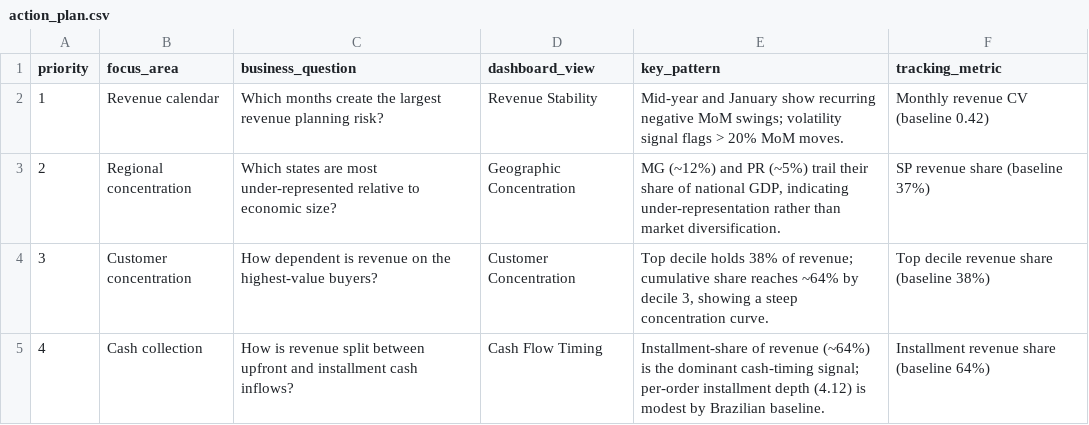
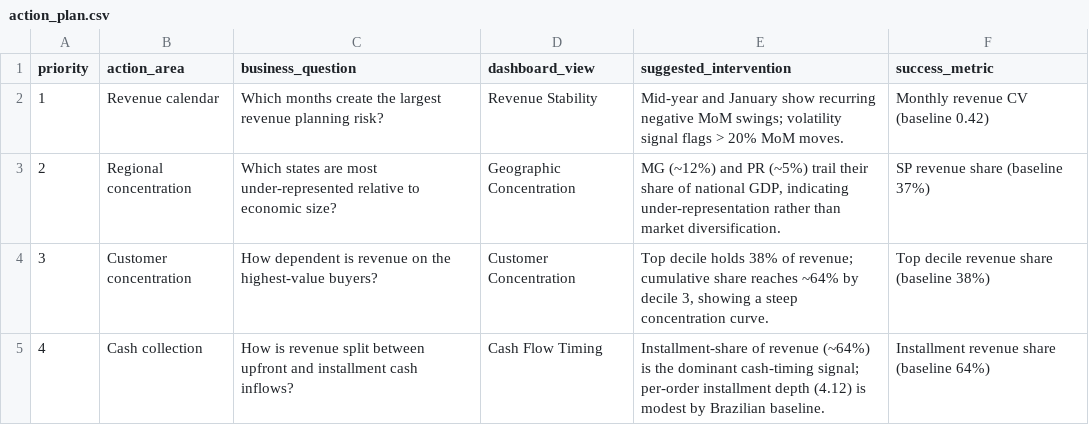
Before and after one commit to lilwan345/Marketplace-Revenue-Risk-Financial-Stability-Analysis, a CSV file: tableau_data/action_plan.csv, drawn as a sheet.

Commit message:
Revert overstep: restore original CSV column names and section id
In the prior reframing pass I had renamed CSV columns
(recommended_action -> pattern_to_monitor, suggested_intervention ->
key_pattern, action_area -> focus_area, success_metric ->
tracking_metric) and changed an internal section id from "liquidity"
to "cashflow" along with the JS routing key. The content rewrite from
prescriptive to descriptive was the actual goal; touching the schema
and internal ids was scope creep.

Restoring the original column names and section id keeps the schema
stable for anyone who previously consumed these CSVs, while keeping
the descriptive content and the user-visible "Cash Flow & Actions"
label intact.

```diff
--- a/tableau_data/action_plan.csv
+++ b/tableau_data/action_plan.csv
@@ -1,2 +1,2 @@
-"priority","focus_area","business_question","dashboard_view","key_pattern","tracking_metric"
+"priority","action_area","business_question","dashboard_view","suggested_intervention","success_metric"
 1,"Revenue calendar","Which months create the largest revenue planning risk?","Revenue Stability","Mid-year and January show recurring negative MoM swings; volatility signal flags > 20% MoM moves.","Monthly revenue CV (baseline 0.42)"
```
Also changed, not shown: tableau_data/kpi_summary.csv, 4 other files.
